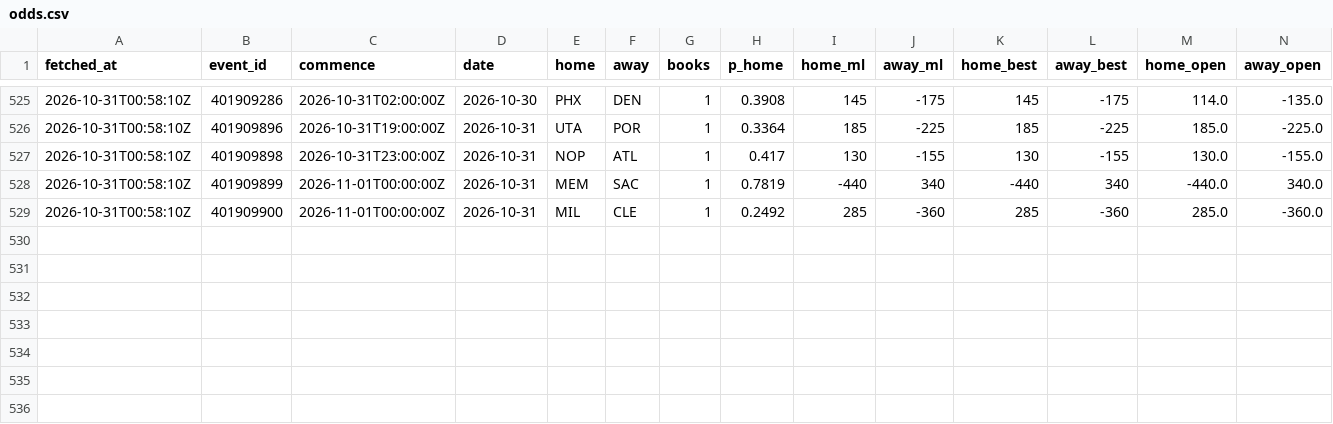
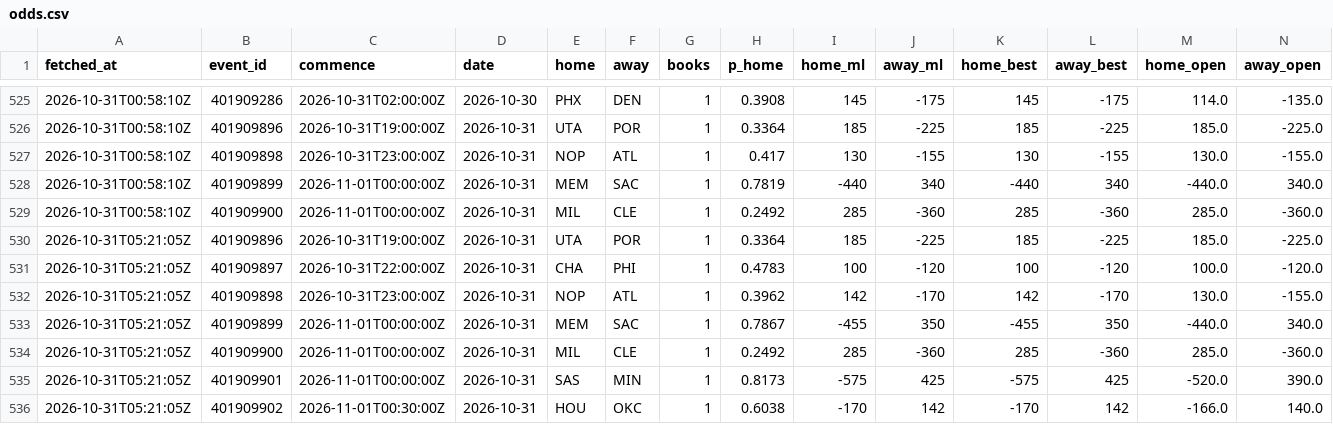
Before and after one commit to eseto9/NBA-Model, a CSV file: log/odds.csv, drawn as a sheet; only a part is shown, gaps mark what is left out; rows hold the shown columns only; the diff names each change by its address in the sheet, - before the commit and + after, or states it on an @@ line.

```diff
--- a/log/odds.csv
+++ b/log/odds.csv
+row 530: 2026-10-31T05:21:05Z | 401909896 | 2026-10-31T19:00:00Z | 2026-10-31 | UTA | POR | 1 | 0.3364 | 185 | -225 | 185 | -225 | 185.0 | -225.0
+row 531: 2026-10-31T05:21:05Z | 401909897 | 2026-10-31T22:00:00Z | 2026-10-31 | CHA | PHI | 1 | 0.4783 | 100 | -120 | 100 | -120 | 100.0 | -120.0
+row 532: 2026-10-31T05:21:05Z | 401909898 | 2026-10-31T23:00:00Z | 2026-10-31 | NOP | ATL | 1 | 0.3962 | 142 | -170 | 142 | -170 | 130.0 | -155.0
+row 533: 2026-10-31T05:21:05Z | 401909899 | 2026-11-01T00:00:00Z | 2026-10-31 | MEM | SAC | 1 | 0.7867 | -455 | 350 | -455 | 350 | -440.0 | 340.0
+row 534: 2026-10-31T05:21:05Z | 401909900 | 2026-11-01T00:00:00Z | 2026-10-31 | MIL | CLE | 1 | 0.2492 | 285 | -360 | 285 | -360 | 285.0 | -360.0
+row 535: 2026-10-31T05:21:05Z | 401909901 | 2026-11-01T00:00:00Z | 2026-10-31 | SAS | MIN | 1 | 0.8173 | -575 | 425 | -575 | 425 | -520.0 | 390.0
+row 536: 2026-10-31T05:21:05Z | 401909902 | 2026-11-01T00:30:00Z | 2026-10-31 | HOU | OKC | 1 | 0.6038 | -170 | 142 | -170 | 142 | -166.0 | 140.0
```
Also changed, not shown: 2 other files.
